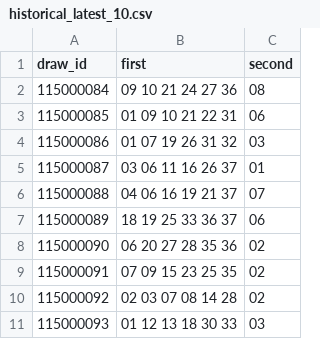
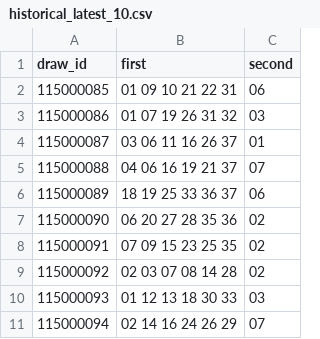
Before and after one commit to aa0908601687-web/Commit-History, a CSV file: WP-OS-Git-MAX/historical_latest_10.csv, drawn as a sheet.

```diff
--- a/WP-OS-Git-MAX/historical_latest_10.csv
+++ b/WP-OS-Git-MAX/historical_latest_10.csv
@@ -1,3 +1,2 @@
 draw_id,first,second
-115000084,09 10 21 24 27 36,08
 115000085,01 09 10 21 22 31,06
@@ -11 +10,2 @@ draw_id,first,second
 115000093,01 12 13 18 30 33,03
+115000094,02 14 16 24 26 29,07
```
Also changed, not shown: WP-OS-Git-MAX/historical_archive.csv, WP-OS-Git-MAX/historical_latest_20.csv.
